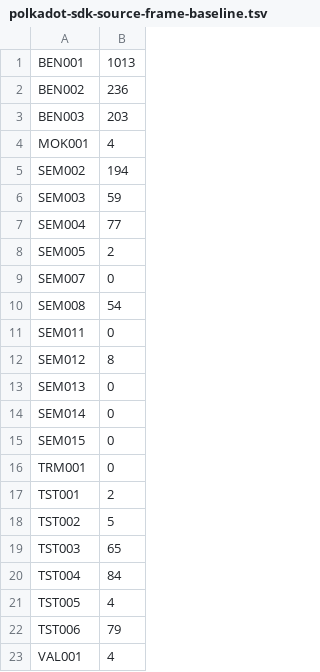
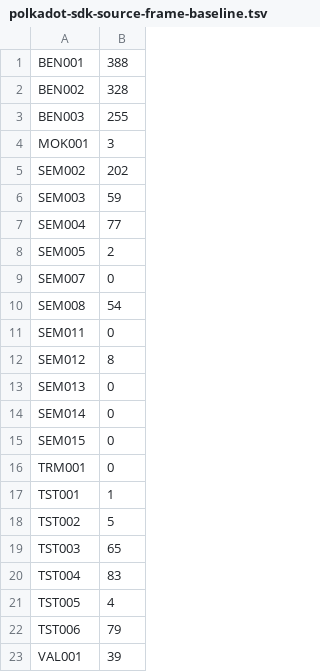
Before and after one commit to agustinustheo/polkadot-linter, a TSV file: benchmarks/polkadot-sdk-source-frame-baseline.tsv, drawn as a sheet.

Commit message:
ci: refresh source-rule corpus baseline

```diff
--- a/benchmarks/polkadot-sdk-source-frame-baseline.tsv
+++ b/benchmarks/polkadot-sdk-source-frame-baseline.tsv
@@ -1,6 +1,6 @@
-BEN001	1013
-BEN002	236
-BEN003	203
-MOK001	4
-SEM002	194
+BEN001	388
+BEN002	328
+BEN003	255
+MOK001	3
+SEM002	202
 SEM003	59
@@ -16,8 +16,8 @@ SEM015	0
 TRM001	0
-TST001	2
+TST001	1
 TST002	5
 TST003	65
-TST004	84
+TST004	83
 TST005	4
 TST006	79
-VAL001	4
+VAL001	39
```
Also changed, not shown: 1 other file.
